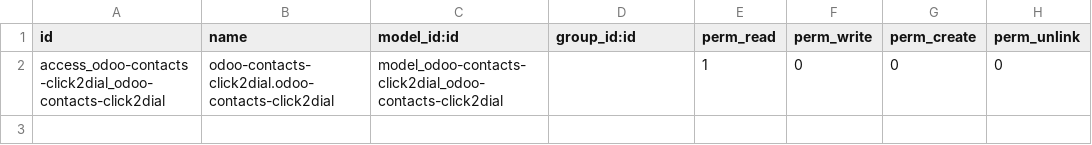
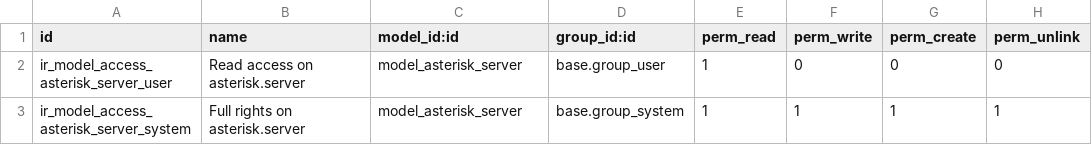
Before and after one commit to sergio11/odoo-contacts-click2dial, a CSV file: security/ir.model.access.csv, drawn as a sheet.

Commit message:
feat(asterisk): connection test implemented.

```diff
--- a/security/ir.model.access.csv
+++ b/security/ir.model.access.csv
@@ -1,2 +1,3 @@
 id,name,model_id:id,group_id:id,perm_read,perm_write,perm_create,perm_unlink
-access_odoo-contacts-click2dial_odoo-contacts-click2dial,odoo-contacts-click2dial.odoo-contacts-click2dial,model_odoo-contacts-click2dial_odoo-contacts-click2dial,,1,0,0,0
+ir_model_access_asterisk_server_user,Read access on asterisk.server,model_asterisk_server,base.group_user,1,0,0,0
+ir_model_access_asterisk_server_system,Full rights on asterisk.server,model_asterisk_server,base.group_system,1,1,1,1
```
Also changed, not shown: 4 other files.
